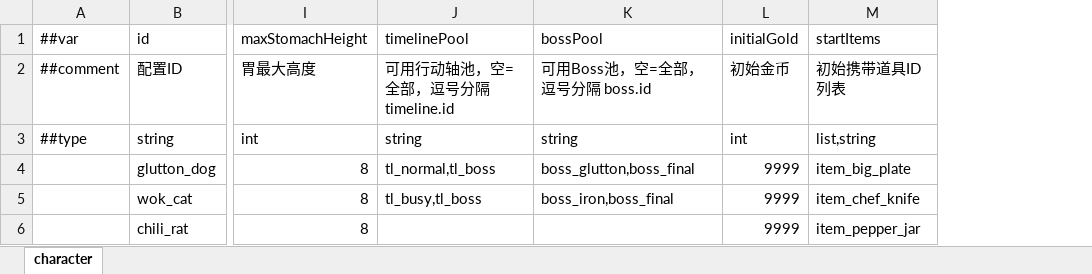
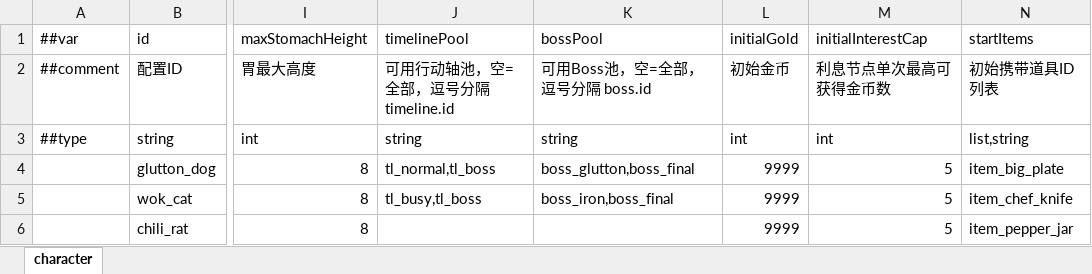
Before and after one commit to 2563495284/gourmetproject, an Excel workbook: GourmetProject/GameConfig/Datas/character.xlsx, sheet character, drawn as a sheet; only a part is shown, gaps mark what is left out; values as stored, in another font and other column widths than the file's, no borders; the diff names each change by its address in the sheet, - before the commit and + after, or states it on an @@ line.

```diff
--- a/GourmetProject/GameConfig/Datas/character.xlsx (sheet character)
+++ b/GourmetProject/GameConfig/Datas/character.xlsx (sheet character)
+column M (initialInterestCap), rows 2-6: 利息节点单次最高可获得金币数 | int | 5 | 5 | 5
```
Also changed, not shown: 12 other files.
